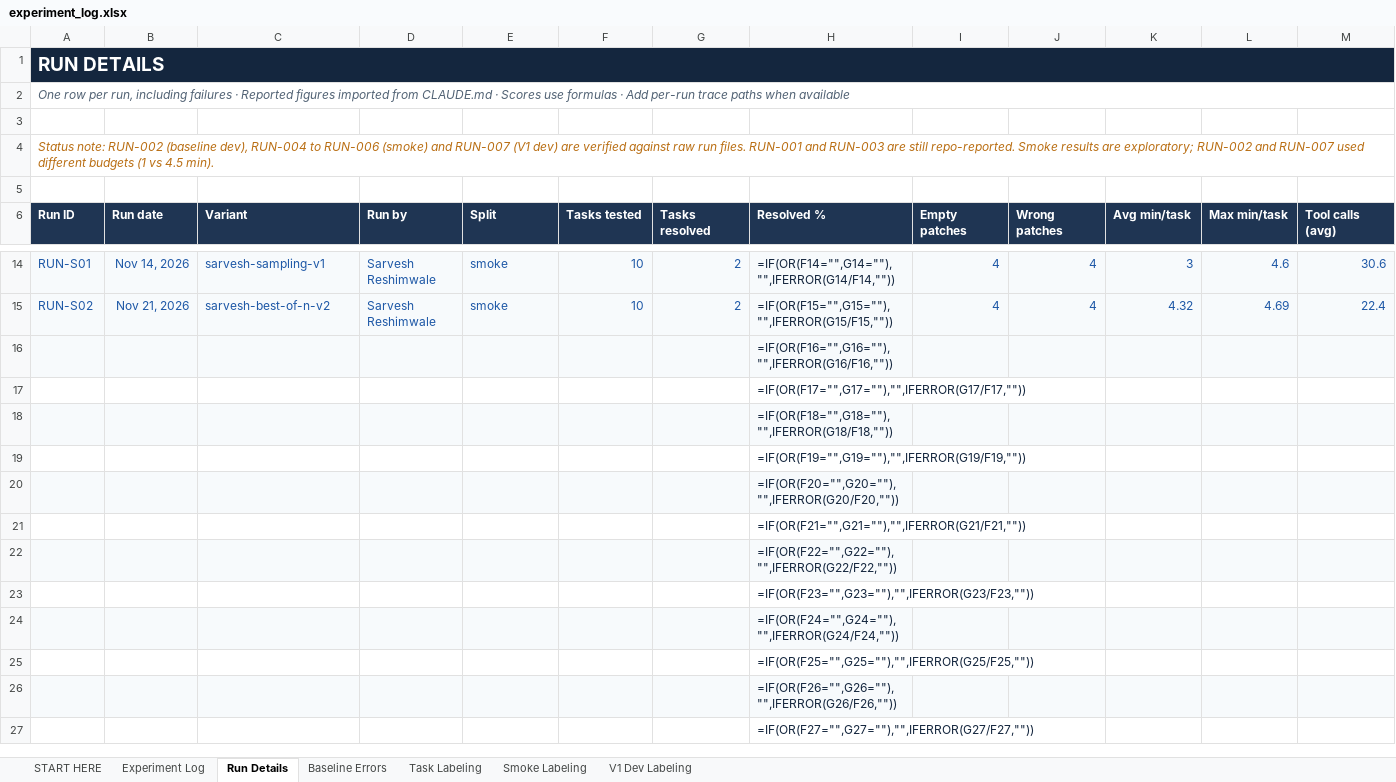
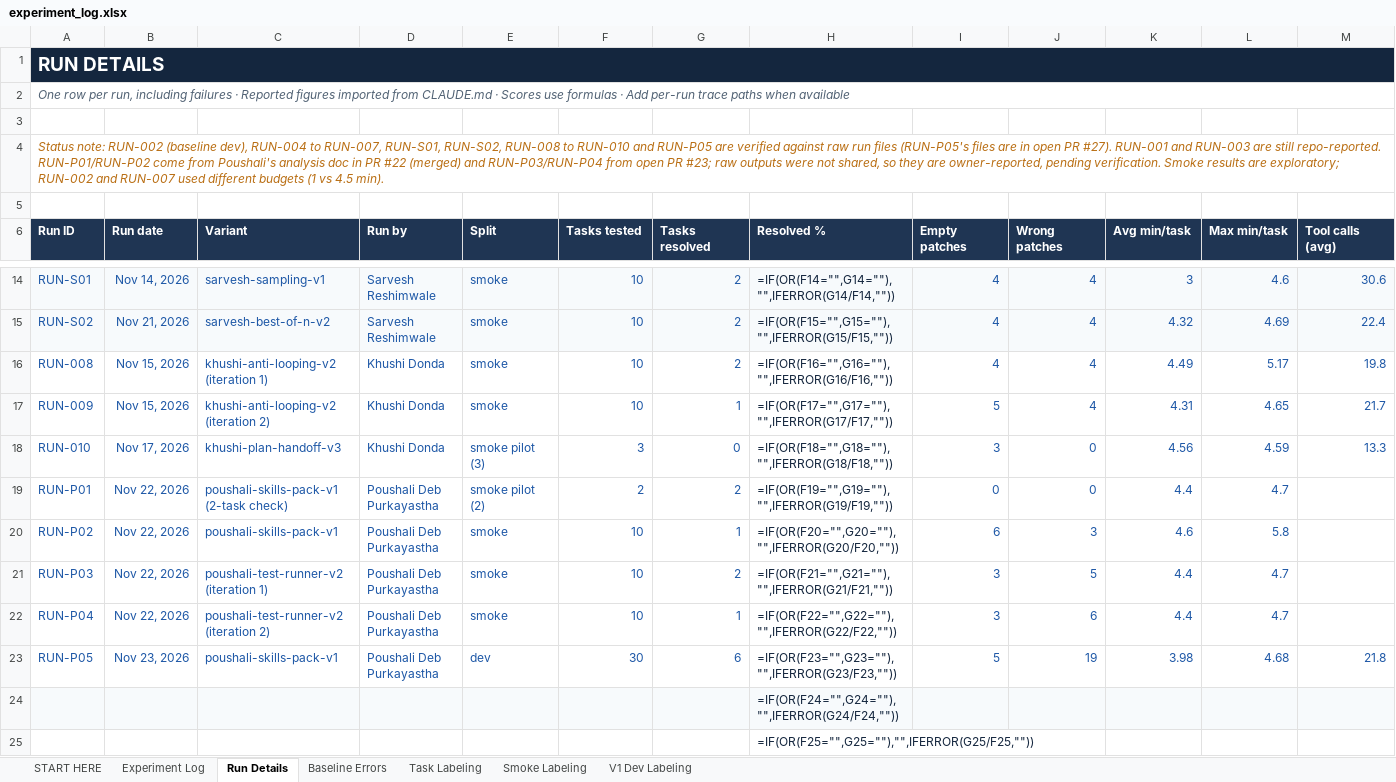
Before and after one commit to DipinJassal/data266-gemm4-group5-a, an Excel workbook: docs/experiment_log.xlsx, sheet Run Details, drawn as a sheet; only a part is shown, gaps mark what is left out; the shorter side is filled out with more unchanged rows; values as stored, in another font and other column widths than the file's, no borders; formulas without a stored value are shown as written; conditional formats not drawn; removed rows and columns are numbered as before the commit, all else as after; rows hold the shown columns only; the diff names each change by its address in the sheet, - before the commit and + after, or states it on an @@ line.

Commit message:
experiment log: add RUN-008 to RUN-010 and RUN-P01 to RUN-P05
Run Details rows 16-23 (after Sarvesh's RUN-S02 at row 15; nothing above row 16 changed):
- RUN-008/RUN-009 (Khushi V2 time awareness smoke) and RUN-010 (V3 3-task pilot), verified from raw run files.
- RUN-P05 (Poushali skills pack dev 6/30), verified from the run outputs committed in open PR #27
  (harness_results.jsonl + run_info.json); run_info git_rev 1f57c1d with dirty: true, variant folder
  identical to 08f7b70.
- RUN-P01 to RUN-P04 (skills pack V1 smoke, test runner V2 smoke), taken from Poushali's analysis docs in
  PRs #22/#23 and marked owner-reported (raw run outputs not shared).

Experiment Log: fill rows for khushi-anti-looping-v2, poushali-skills-pack-v1 (Submitted, dev 6/30),
poushali-test-runner-v2 and khushi-plan-handoff-v3; H9/L10 status fixes. Status text on START HERE and
Run Details updated; Kaggle scores stay in CLAUDE.md. Chart and drawing parts copied byte-exact.

```diff
--- a/docs/experiment_log.xlsx (sheet Run Details)
+++ b/docs/experiment_log.xlsx (sheet Run Details)
-A4 (Run ID): …RUN-004 to RUN-006 (smoke) and RUN-007 (V1 dev) are verified against raw run files. RUN-001 and RUN-003 are still repo-reported. Smoke results…
+A4 (Run ID): …RUN-004 to RUN-007, RUN-S01, RUN-S02, RUN-008 to RUN-010 and RUN-P05 are verified against raw run files (RUN-P05's files are in open PR #27). RUN-001 and RUN-003 are still repo-reported. RUN-P01/RUN-P02 come from Poushali's analysis doc in PR #22 (merged) and RUN-P03/RUN-P04 from open PR #23; raw outputs were not shared, so they are owner-reported, pending verification. Smoke results…
-row 16:  |  |  |  |  |  |  | =IF(OR(F16="",G16=""),"",IFERROR(G16/F16,""))
-row 17:  |  |  |  |  |  |  | =IF(OR(F17="",G17=""),"",IFERROR(G17/F17,""))
-row 18:  |  |  |  |  |  |  | =IF(OR(F18="",G18=""),"",IFERROR(G18/F18,""))
-row 19:  |  |  |  |  |  |  | =IF(OR(F19="",G19=""),"",IFERROR(G19/F19,""))
-row 20:  |  |  |  |  |  |  | =IF(OR(F20="",G20=""),"",IFERROR(G20/F20,""))
-row 21:  |  |  |  |  |  |  | =IF(OR(F21="",G21=""),"",IFERROR(G21/F21,""))
-row 22:  |  |  |  |  |  |  | =IF(OR(F22="",G22=""),"",IFERROR(G22/F22,""))
-row 23:  |  |  |  |  |  |  | =IF(OR(F23="",G23=""),"",IFERROR(G23/F23,""))
+row 16: RUN-008 | Nov 15, 2026 | khushi-anti-looping-v2 (iteration 1) | Khushi Donda | smoke | 10 | 2 | =IF(OR(F16="",G16=""),"",IFERROR(G16/F16,"")) | 4 | 4 | 4.49 | 5.17 | 19.8
+row 17: RUN-009 | Nov 15, 2026 | khushi-anti-looping-v2 (iteration 2) | Khushi Donda | smoke | 10 | 1 | =IF(OR(F17="",G17=""),"",IFERROR(G17/F17,"")) | 5 | 4 | 4.31 | 4.65 | 21.7
+row 18: RUN-010 | Nov 17, 2026 | khushi-plan-handoff-v3 | Khushi Donda | smoke pilot (3) | 3 | 0 | =IF(OR(F18="",G18=""),"",IFERROR(G18/F18,"")) | 3 | 0 | 4.56 | 4.59 | 13.3
+row 19: RUN-P01 | Nov 22, 2026 | poushali-skills-pack-v1 (2-task check) | Poushali Deb Purkayastha | smoke pilot (2) | 2 | 2 | =IF(OR(F19="",G19=""),"",IFERROR(G19/F19,"")) | 0 | 0 | 4.4 | 4.7
+row 20: RUN-P02 | Nov 22, 2026 | poushali-skills-pack-v1 | Poushali Deb Purkayastha | smoke | 10 | 1 | =IF(OR(F20="",G20=""),"",IFERROR(G20/F20,"")) | 6 | 3 | 4.6 | 5.8
+row 21: RUN-P03 | Nov 22, 2026 | poushali-test-runner-v2 (iteration 1) | Poushali Deb Purkayastha | smoke | 10 | 2 | =IF(OR(F21="",G21=""),"",IFERROR(G21/F21,"")) | 3 | 5 | 4.4 | 4.7
+row 22: RUN-P04 | Nov 22, 2026 | poushali-test-runner-v2 (iteration 2) | Poushali Deb Purkayastha | smoke | 10 | 1 | =IF(OR(F22="",G22=""),"",IFERROR(G22/F22,"")) | 3 | 6 | 4.4 | 4.7
+row 23: RUN-P05 | Nov 23, 2026 | poushali-skills-pack-v1 | Poushali Deb Purkayastha | dev | 30 | 6 | =IF(OR(F23="",G23=""),"",IFERROR(G23/F23,"")) | 5 | 19 | 3.98 | 4.68 | 21.8
```
Also changed, not shown: sheet Experiment Log, sheet START HERE.
